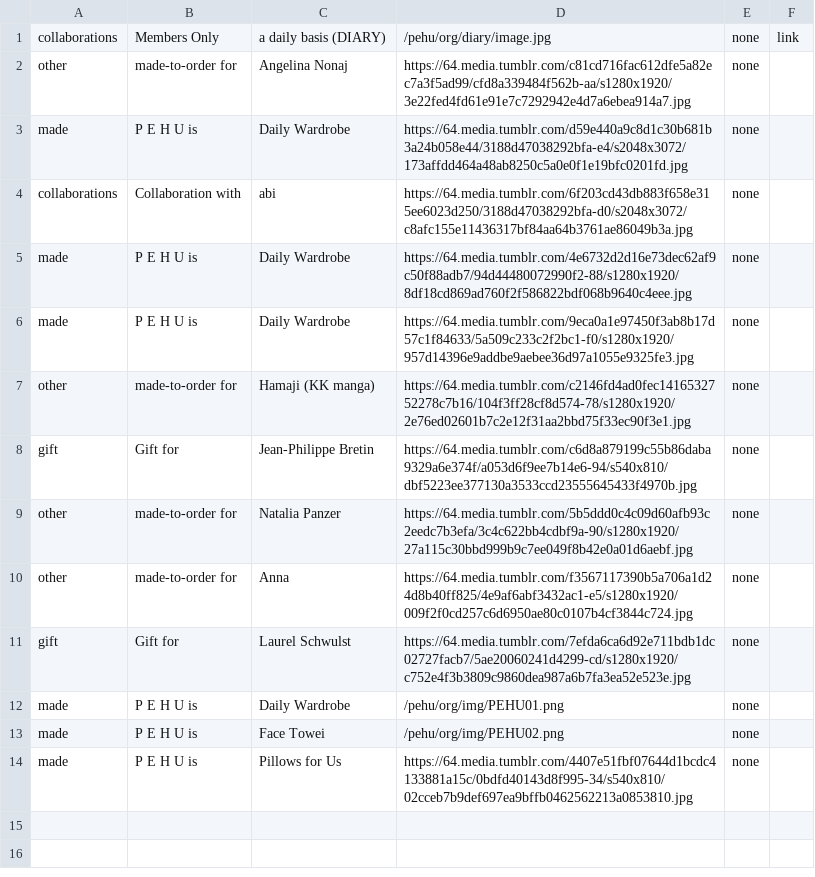
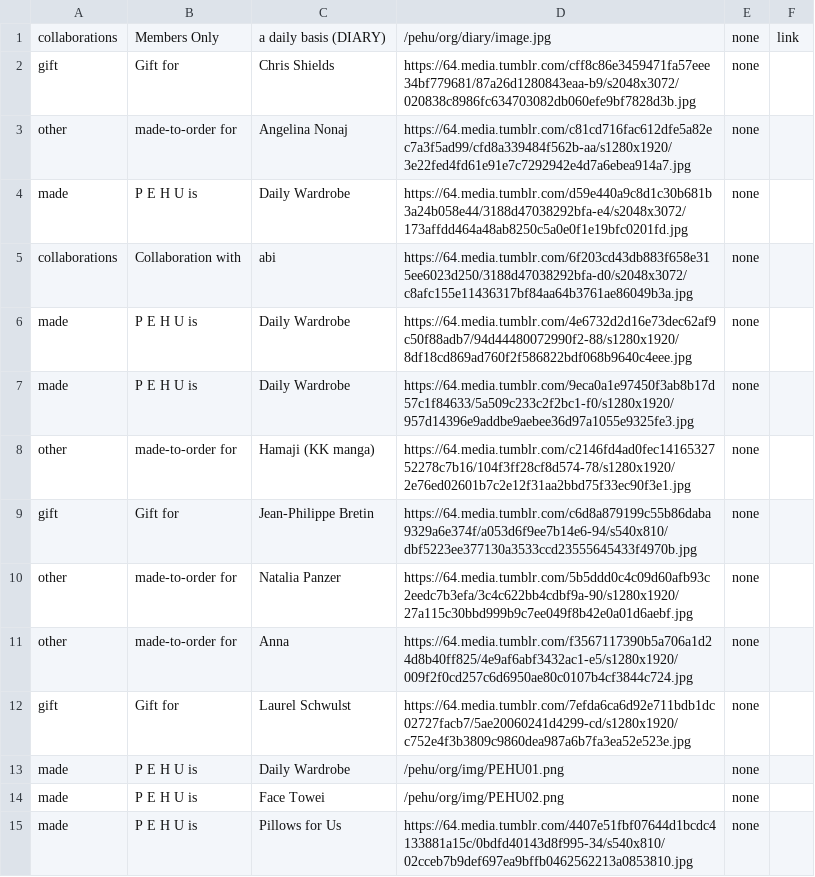
Before and after one commit to pe-hu/index, a CSV file: motto/screenprint.csv, drawn as a sheet; the diff names each change by its address in the sheet, - before the commit and + after, or states it on an @@ line.

Commit message:
Update screenprint.csv

```diff
--- a/motto/screenprint.csv
+++ b/motto/screenprint.csv
+row 2: gift | Gift for | Chris Shields | https://64.media.tumblr.com/cff8c86e3459471fa57eee34bf779681/87a26d1280843eaa-b9/s2048x3072/020838c8986fc634703082db060efe9bf7828d3b.jpg | none
```
